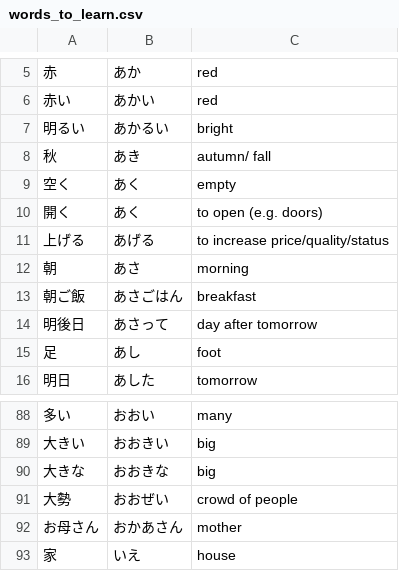
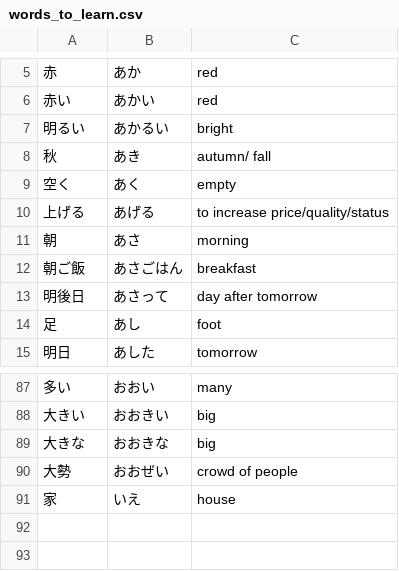
Before and after one commit to Tev-The-Dev/flash_card_app, a CSV file: data/words_to_learn.csv, drawn as a sheet; only a part is shown, gaps mark what is left out; the diff names each change by its address in the sheet, - before the commit and + after, or states it on an @@ line.

```diff
--- a/data/words_to_learn.csv
+++ b/data/words_to_learn.csv
-row 10: 開く | あく | to open (e.g. doors)
-row 92: お母さん | おかあさん | mother
```
Also changed, not shown: 1 other file.
